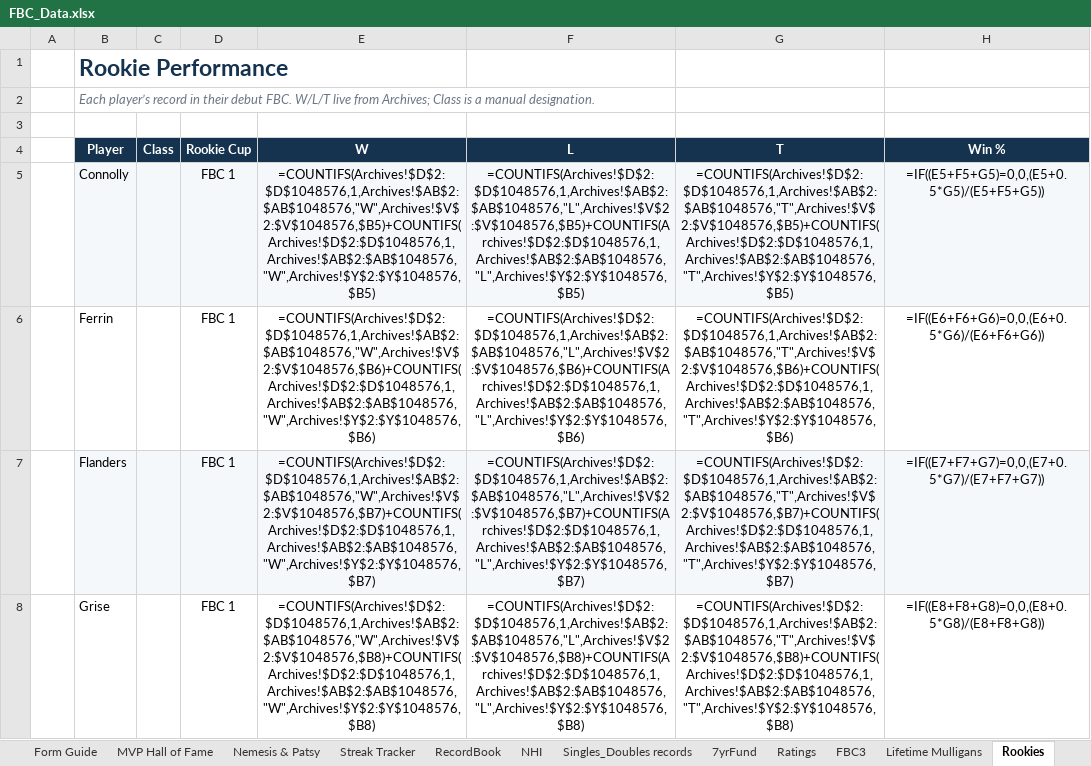
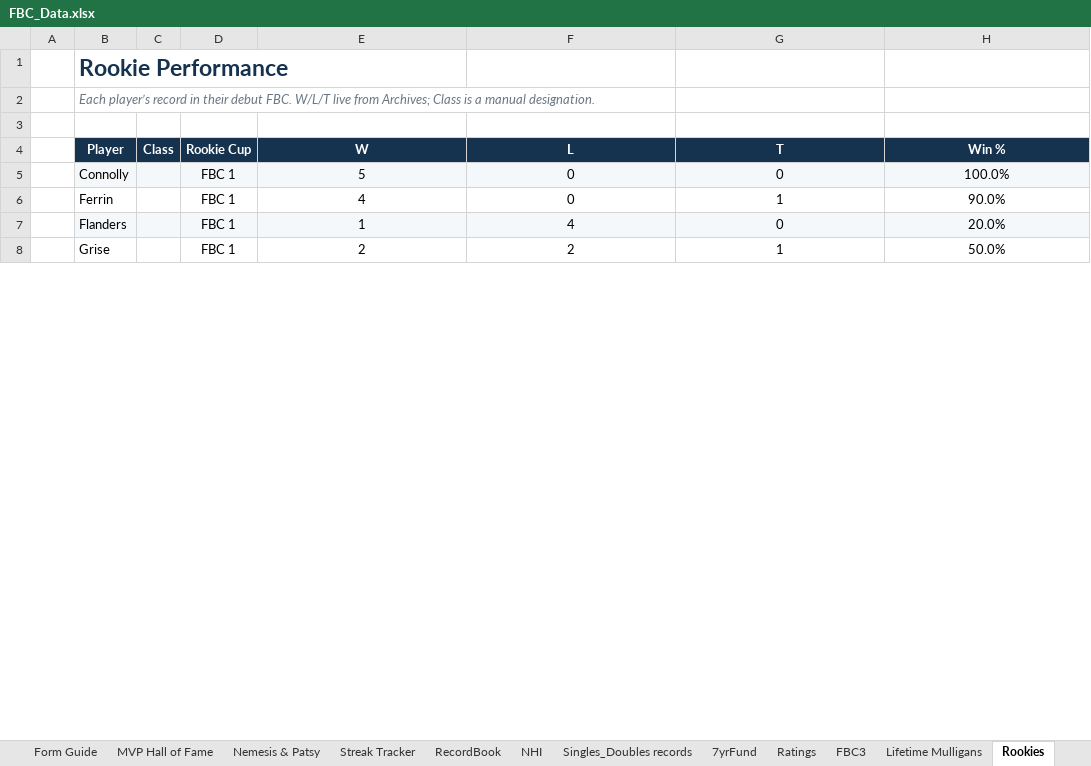
Before and after one commit to craighilts/fbc-data, an Excel workbook: FBC_Data.xlsx, sheet Rookies, drawn as a sheet; only a part is shown; values as stored, in another font and other column widths than the file's, no borders; formulas without a stored value are shown as written; the diff covers the shown part only; the diff names each change by its address in the sheet, - before the commit and + after, or states it on an @@ line.

```diff
--- a/FBC_Data.xlsx (sheet Rookies)
+++ b/FBC_Data.xlsx (sheet Rookies)
-E5 (W): =COUNTIFS(Archives!$D$2:$D$1048576,1,Archives!$AB$2:$AB$1048576,"W",Archives!$V$2:$V$1048576,$B5)+COUNTIFS(Archives!$D$2:$D$1048576,1,Archives!$AB$2:$AB$1048576,"W",Archives!$Y$2:$Y$1048576,$B5)
+E5 (W): 5
-F5 (L): =COUNTIFS(Archives!$D$2:$D$1048576,1,Archives!$AB$2:$AB$1048576,"L",Archives!$V$2:$V$1048576,$B5)+COUNTIFS(Archives!$D$2:$D$1048576,1,Archives!$AB$2:$AB$1048576,"L",Archives!$Y$2:$Y$1048576,$B5)
+F5 (L): 0
-G5 (T): =COUNTIFS(Archives!$D$2:$D$1048576,1,Archives!$AB$2:$AB$1048576,"T",Archives!$V$2:$V$1048576,$B5)+COUNTIFS(Archives!$D$2:$D$1048576,1,Archives!$AB$2:$AB$1048576,"T",Archives!$Y$2:$Y$1048576,$B5)
+G5 (T): 0
-H5 (Win %): =IF((E5+F5+G5)=0,0,(E5+0.5*G5)/(E5+F5+G5))
+H5 (Win %): 100.0%
-E6 (W): =COUNTIFS(Archives!$D$2:$D$1048576,1,Archives!$AB$2:$AB$1048576,"W",Archives!$V$2:$V$1048576,$B6)+COUNTIFS(Archives!$D$2:$D$1048576,1,Archives!$AB$2:$AB$1048576,"W",Archives!$Y$2:$Y$1048576,$B6)
+E6 (W): 4
-F6 (L): =COUNTIFS(Archives!$D$2:$D$1048576,1,Archives!$AB$2:$AB$1048576,"L",Archives!$V$2:$V$1048576,$B6)+COUNTIFS(Archives!$D$2:$D$1048576,1,Archives!$AB$2:$AB$1048576,"L",Archives!$Y$2:$Y$1048576,$B6)
+F6 (L): 0
-G6 (T): =COUNTIFS(Archives!$D$2:$D$1048576,1,Archives!$AB$2:$AB$1048576,"T",Archives!$V$2:$V$1048576,$B6)+COUNTIFS(Archives!$D$2:$D$1048576,1,Archives!$AB$2:$AB$1048576,"T",Archives!$Y$2:$Y$1048576,$B6)
+G6 (T): 1
-H6 (Win %): =IF((E6+F6+G6)=0,0,(E6+0.5*G6)/(E6+F6+G6))
+H6 (Win %): 90.0%
-E7 (W): =COUNTIFS(Archives!$D$2:$D$1048576,1,Archives!$AB$2:$AB$1048576,"W",Archives!$V$2:$V$1048576,$B7)+COUNTIFS(Archives!$D$2:$D$1048576,1,Archives!$AB$2:$AB$1048576,"W",Archives!$Y$2:$Y$1048576,$B7)
+E7 (W): 1
-F7 (L): =COUNTIFS(Archives!$D$2:$D$1048576,1,Archives!$AB$2:$AB$1048576,"L",Archives!$V$2:$V$1048576,$B7)+COUNTIFS(Archives!$D$2:$D$1048576,1,Archives!$AB$2:$AB$1048576,"L",Archives!$Y$2:$Y$1048576,$B7)
+F7 (L): 4
-G7 (T): =COUNTIFS(Archives!$D$2:$D$1048576,1,Archives!$AB$2:$AB$1048576,"T",Archives!$V$2:$V$1048576,$B7)+COUNTIFS(Archives!$D$2:$D$1048576,1,Archives!$AB$2:$AB$1048576,"T",Archives!$Y$2:$Y$1048576,$B7)
+G7 (T): 0
-H7 (Win %): =IF((E7+F7+G7)=0,0,(E7+0.5*G7)/(E7+F7+G7))
+H7 (Win %): 20.0%
-E8 (W): =COUNTIFS(Archives!$D$2:$D$1048576,1,Archives!$AB$2:$AB$1048576,"W",Archives!$V$2:$V$1048576,$B8)+COUNTIFS(Archives!$D$2:$D$1048576,1,Archives!$AB$2:$AB$1048576,"W",Archives!$Y$2:$Y$1048576,$B8)
+E8 (W): 2
-F8 (L): =COUNTIFS(Archives!$D$2:$D$1048576,1,Archives!$AB$2:$AB$1048576,"L",Archives!$V$2:$V$1048576,$B8)+COUNTIFS(Archives!$D$2:$D$1048576,1,Archives!$AB$2:$AB$1048576,"L",Archives!$Y$2:$Y$1048576,$B8)
+F8 (L): 2
-G8 (T): =COUNTIFS(Archives!$D$2:$D$1048576,1,Archives!$AB$2:$AB$1048576,"T",Archives!$V$2:$V$1048576,$B8)+COUNTIFS(Archives!$D$2:$D$1048576,1,Archives!$AB$2:$AB$1048576,"T",Archives!$Y$2:$Y$1048576,$B8)
+G8 (T): 1
-H8 (Win %): =IF((E8+F8+G8)=0,0,(E8+0.5*G8)/(E8+F8+G8))
+H8 (Win %): 50.0%
```
Also changed, not shown: 108 edited cells elsewhere in this sheet, sheet Archives, sheet Singles_Doubles records, sheet Points, sheet LifetimeLeaderboard, sheet Cups, sheet Pythagorean Luck, 10 more sheets, 1 other file.
